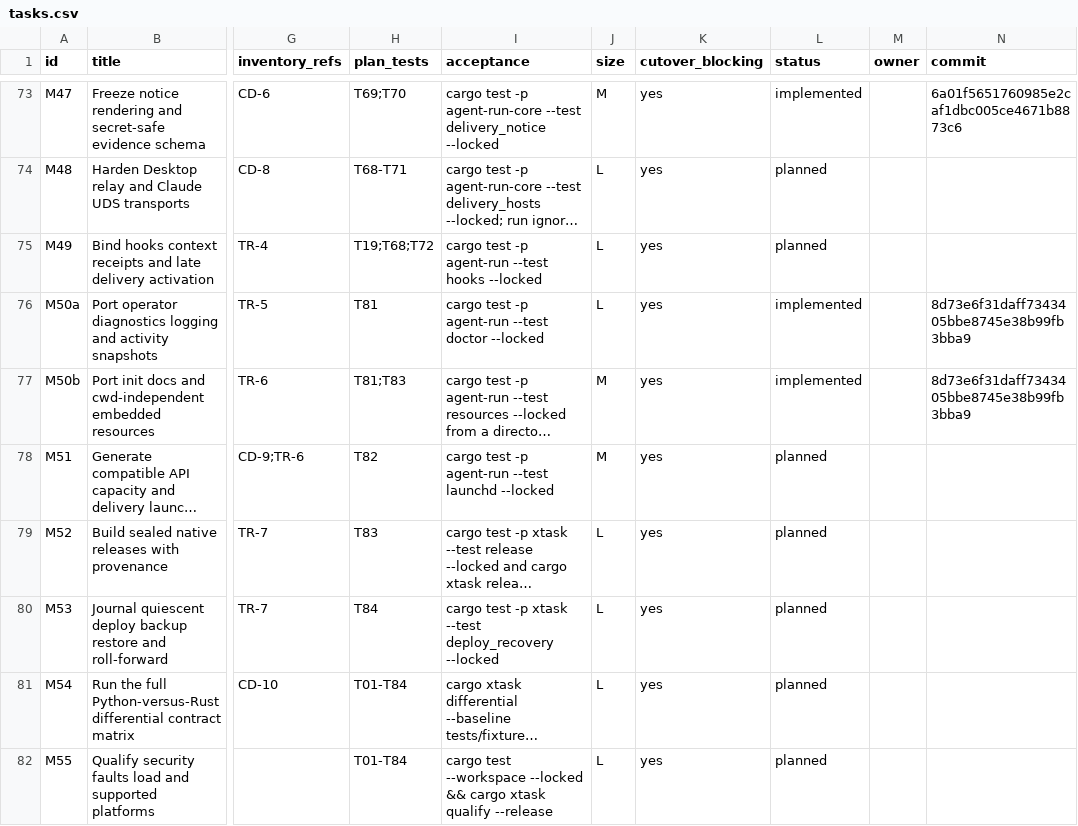
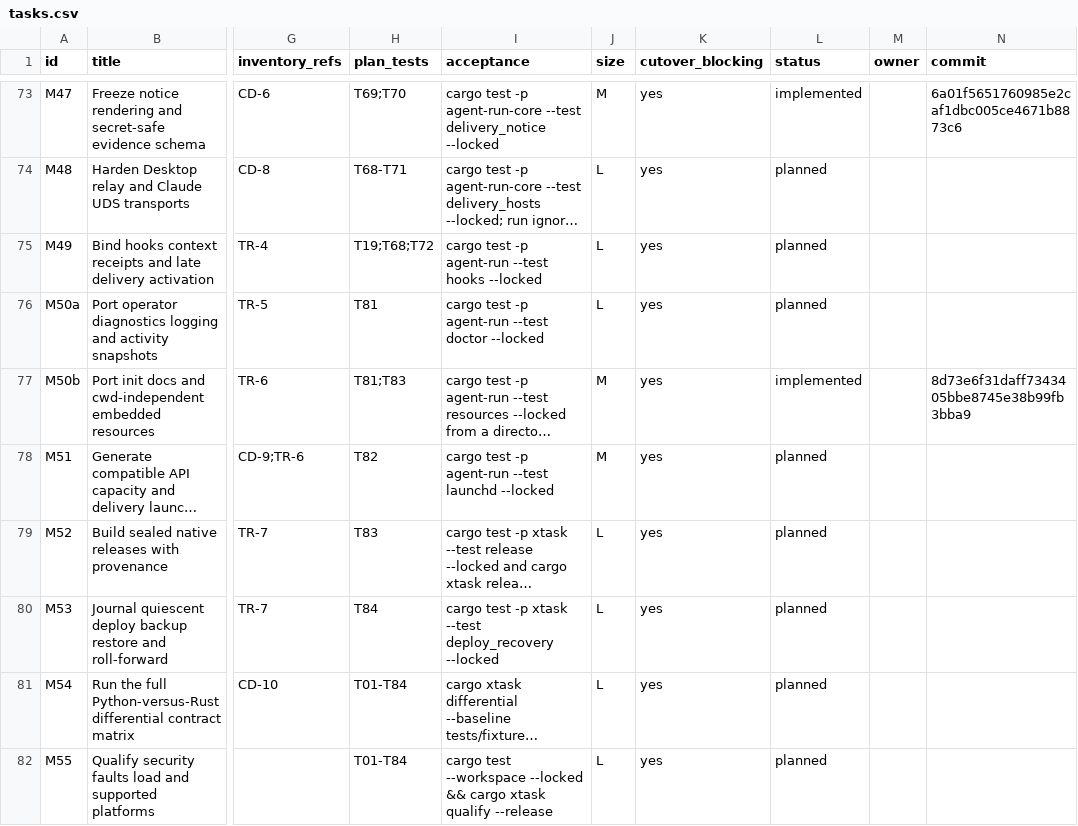
Before and after one commit to DKotsyuba/agent-run, a CSV file: migration/tasks.csv, drawn as a sheet; only a part is shown, gaps mark what is left out; long unchanged cells end in …; the diff names each change by its address in the sheet, - before the commit and + after, or states it on an @@ line.

Commit message:
chore(migration): keep incomplete diagnostics planned

```diff
--- a/migration/tasks.csv
+++ b/migration/tasks.csv
-L76 (status): implemented
+L76 (status): planned
-N76 (commit): 8d73e6f31daff7343405bbe8745e38b99fb3bba9
+N76 (commit): (empty)
```
